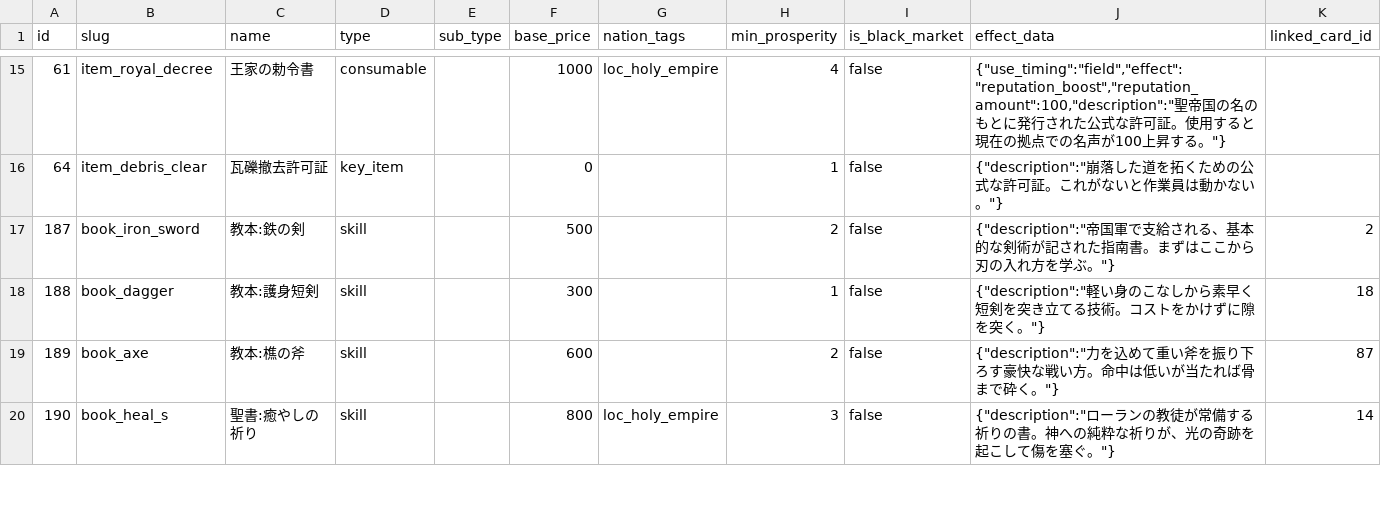
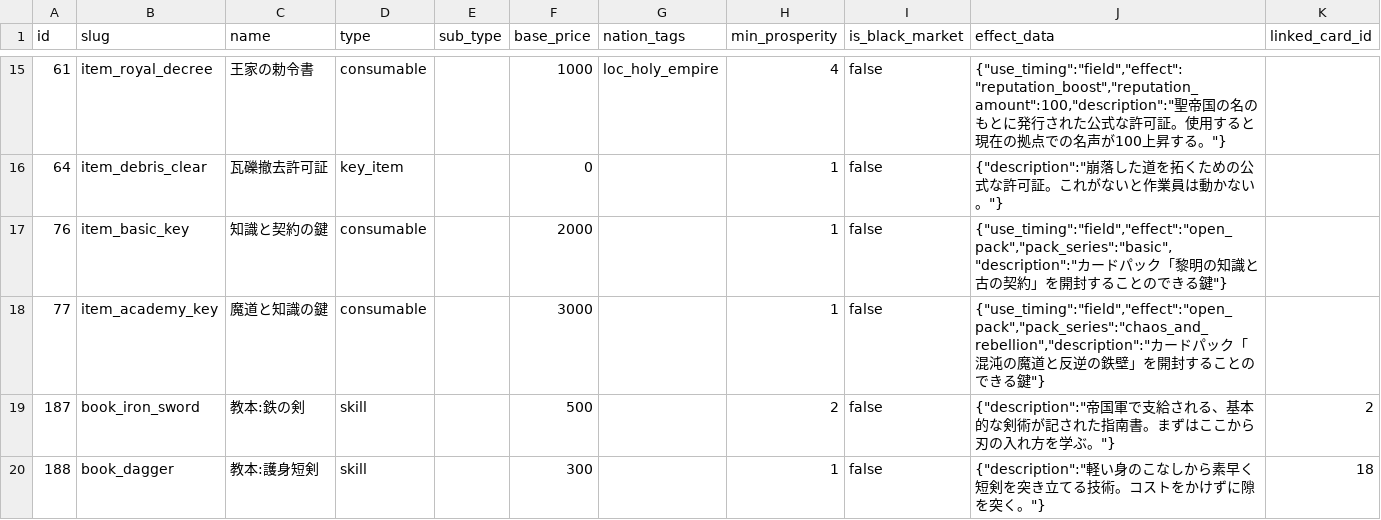
Before and after one commit to kiyoshikitamura/code-wirth-dawn, a CSV file: src/data/csv/items.csv, drawn as a sheet; only a part is shown, gaps mark what is left out; the shorter side is filled out with more unchanged rows; the diff names each change by its address in the sheet, - before the commit and + after, or states it on an @@ line.

```diff
--- a/src/data/csv/items.csv
+++ b/src/data/csv/items.csv
+row 17: 76 | item_basic_key | 知識と契約の鍵 | consumable |  | 2000 |  | 1 | false | {"use_timing":"field","effect":"open_pack","pack_series":"basic","description":"カードパック「黎明の知識と古の契約」を開封することのできる鍵"}
+row 18: 77 | item_academy_key | 魔道と知識の鍵 | consumable |  | 3000 |  | 1 | false | {"use_timing":"field","effect":"open_pack","pack_series":"chaos_and_rebellion","description":"カードパック「混沌の魔道と反逆の鉄壁」を開封することのできる鍵"}
```
Also changed, not shown: 11 other files.
